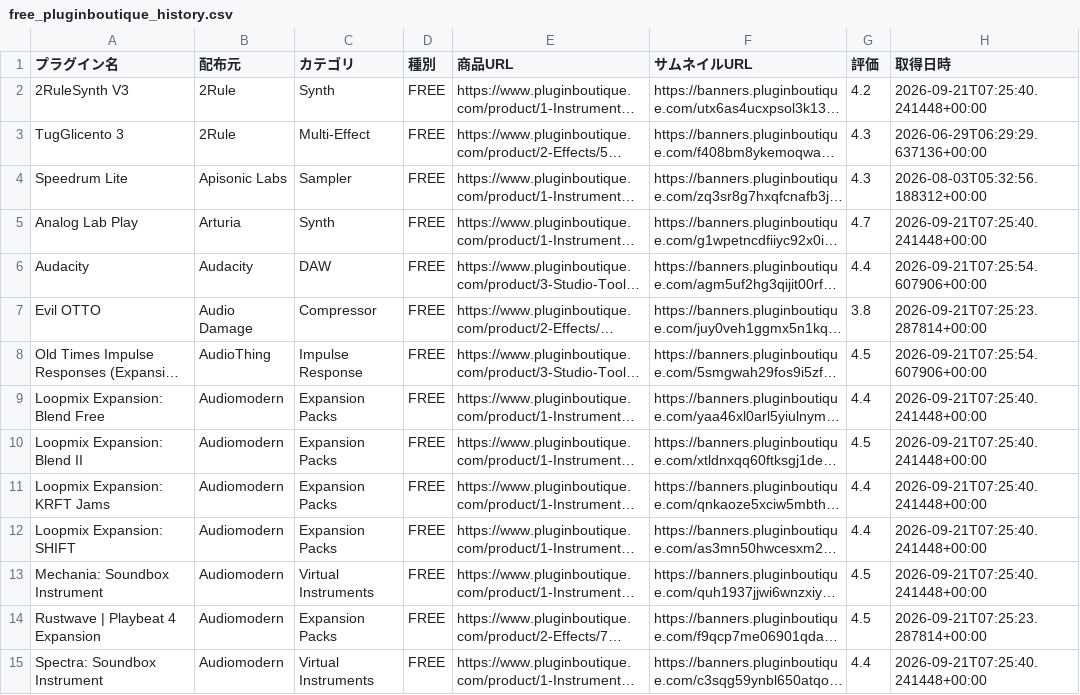
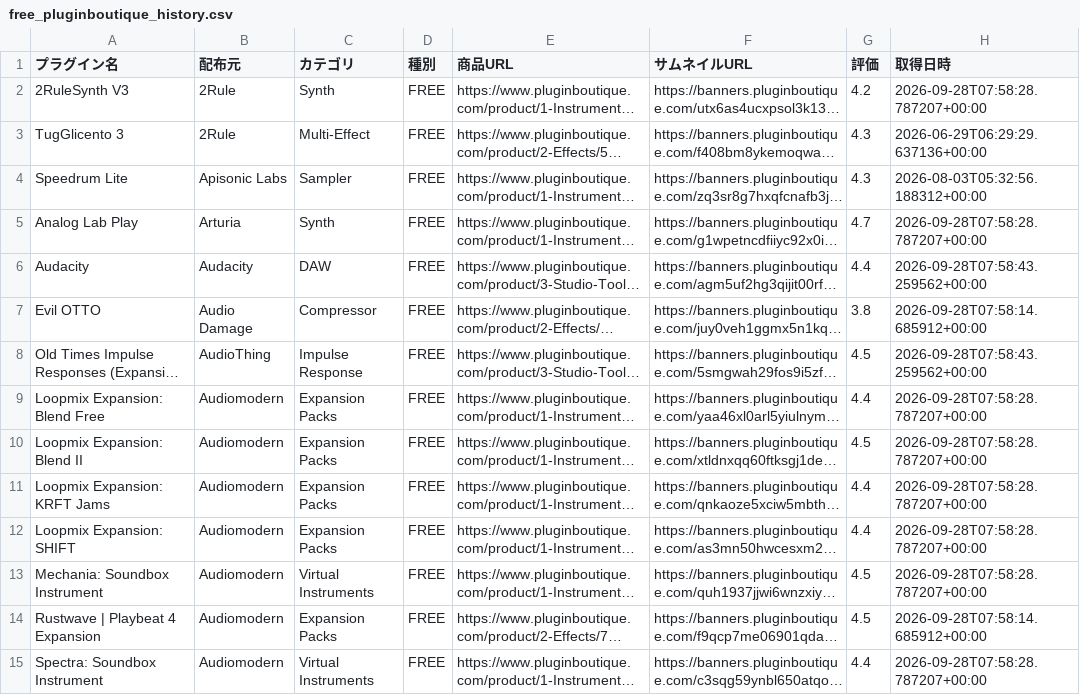
Before and after one commit to Plugin-Tsushin/plugin-boutique-scraper, a CSV file: output/free_pluginboutique_history.csv, drawn as a sheet; only a part is shown; long unchanged cells end in …; the diff covers the shown part only; the diff names each change by its address in the sheet, - before the commit and + after, or states it on an @@ line.

```diff
--- a/output/free_pluginboutique_history.csv
+++ b/output/free_pluginboutique_history.csv
-H2 (取得日時): 2026-09-21T07:25:40.241448+00:00
+H2 (取得日時): 2026-09-28T07:58:28.787207+00:00
-H5 (取得日時): 2026-09-21T07:25:40.241448+00:00
+H5 (取得日時): 2026-09-28T07:58:28.787207+00:00
-H6 (取得日時): 2026-09-21T07:25:54.607906+00:00
+H6 (取得日時): 2026-09-28T07:58:43.259562+00:00
-H7 (取得日時): 2026-09-21T07:25:23.287814+00:00
+H7 (取得日時): 2026-09-28T07:58:14.685912+00:00
-H8 (取得日時): 2026-09-21T07:25:54.607906+00:00
+H8 (取得日時): 2026-09-28T07:58:43.259562+00:00
-H9:H13 (取得日時): 2026-09-21T07:25:40.241448+00:00
+H9:H13 (取得日時): 2026-09-28T07:58:28.787207+00:00
-H14 (取得日時): 2026-09-21T07:25:23.287814+00:00
+H14 (取得日時): 2026-09-28T07:58:14.685912+00:00
-H15 (取得日時): 2026-09-21T07:25:40.241448+00:00
+H15 (取得日時): 2026-09-28T07:58:28.787207+00:00
```
Also changed, not shown: 132 edited cells elsewhere in this file, 1 other file.
